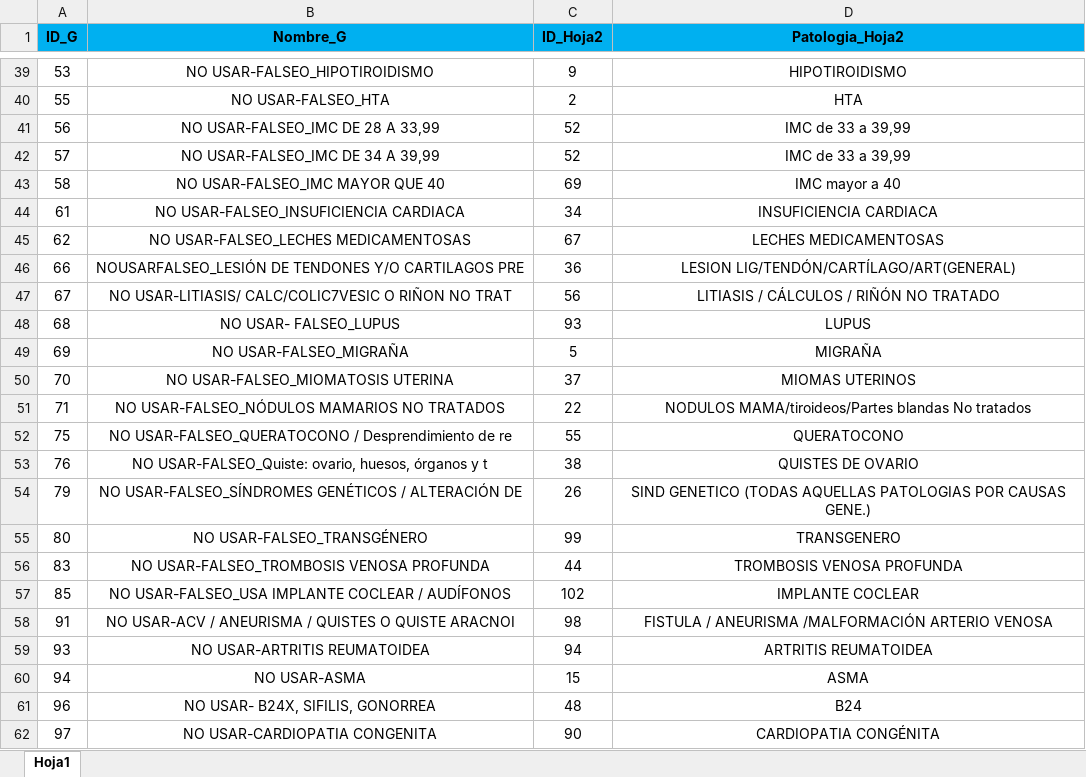
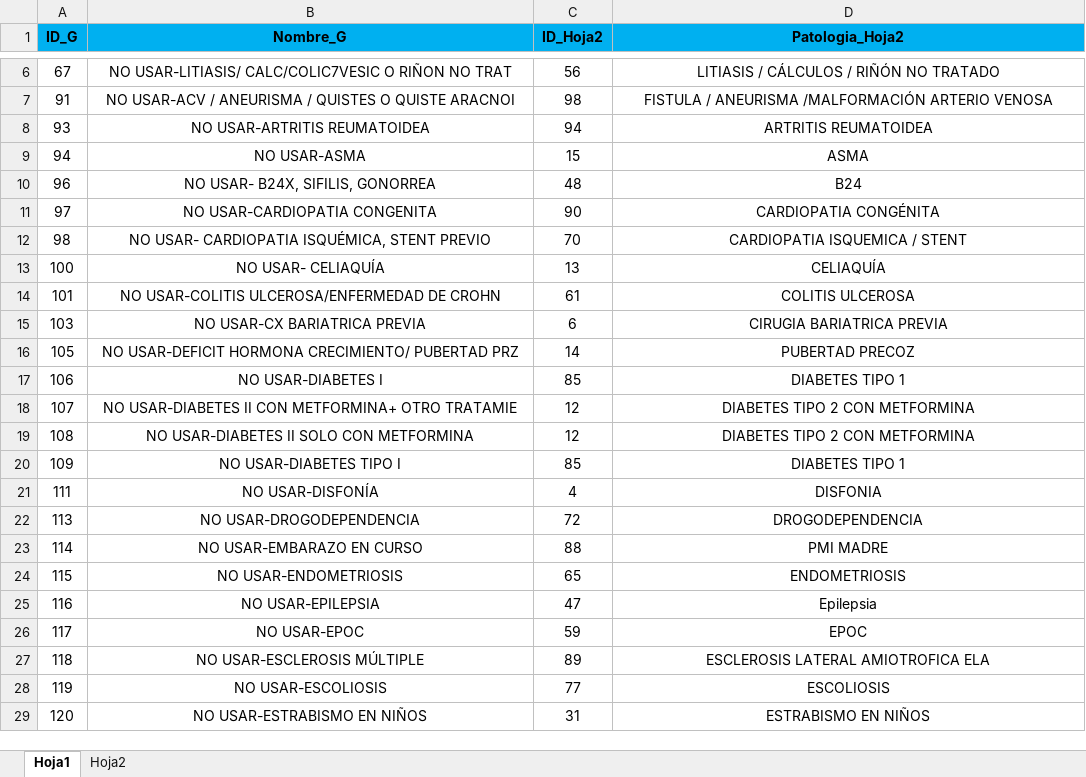
Before and after one commit to Sistemas-Nobis/Widget, an Excel workbook: home/static/homologacion.xlsx, sheet Hoja1, drawn as a sheet; only a part is shown, gaps mark what is left out; the shorter side is filled out with more unchanged rows; values as stored, in another font and other column widths than the file's, no borders; the diff covers the shown part only; the diff names each change by its address in the sheet, - before the commit and + after, or states it on an @@ line.

```diff
--- a/home/static/homologacion.xlsx (sheet Hoja1)
+++ b/home/static/homologacion.xlsx (sheet Hoja1)
+sheet tab: Hoja2
-row 39: 53 | NO USAR-FALSEO_HIPOTIROIDISMO | 9 | HIPOTIROIDISMO
-row 40: 55 | NO USAR-FALSEO_HTA | 2 | HTA
-row 41: 56 | NO USAR-FALSEO_IMC DE 28 A 33,99 | 52 | IMC de 33 a 39,99
-row 42: 57 | NO USAR-FALSEO_IMC DE 34 A 39,99 | 52 | IMC de 33 a 39,99
-row 43: 58 | NO USAR-FALSEO_IMC MAYOR QUE 40 | 69 | IMC mayor a 40
-row 44: 61 | NO USAR-FALSEO_INSUFICIENCIA CARDIACA | 34 | INSUFICIENCIA CARDIACA
-row 45: 62 | NO USAR-FALSEO_LECHES MEDICAMENTOSAS | 67 | LECHES MEDICAMENTOSAS
-row 46: 66 | NOUSARFALSEO_LESIÓN DE TENDONES Y/O CARTILAGOS PRE | 36 | LESION LIG/TENDÓN/CARTÍLAGO/ART(GENERAL)
-row 48: 68 | NO USAR- FALSEO_LUPUS | 93 | LUPUS
-row 49: 69 | NO USAR-FALSEO_MIGRAÑA | 5 | MIGRAÑA
-row 50: 70 | NO USAR-FALSEO_MIOMATOSIS UTERINA | 37 | MIOMAS UTERINOS
-row 51: 71 | NO USAR-FALSEO_NÓDULOS MAMARIOS NO TRATADOS | 22 | NODULOS MAMA/tiroideos/Partes blandas No tratados
-row 52: 75 | NO USAR-FALSEO_QUERATOCONO / Desprendimiento de re | 55 | QUERATOCONO
-row 53: 76 | NO USAR-FALSEO_Quiste: ovario, huesos, órganos y t | 38 | QUISTES DE OVARIO
-row 54: 79 | NO USAR-FALSEO_SÍNDROMES GENÉTICOS / ALTERACIÓN DE | 26 | SIND GENETICO (TODAS AQUELLAS PATOLOGIAS POR CAUSAS GENE.)
-row 55: 80 | NO USAR-FALSEO_TRANSGÉNERO | 99 | TRANSGENERO
-row 56: 83 | NO USAR-FALSEO_TROMBOSIS VENOSA PROFUNDA | 44 | TROMBOSIS VENOSA PROFUNDA
-row 57: 85 | NO USAR-FALSEO_USA IMPLANTE COCLEAR / AUDÍFONOS | 102 | IMPLANTE COCLEAR
```
Also changed, not shown: 162 removed rows elsewhere in this sheet, 7 other files.
